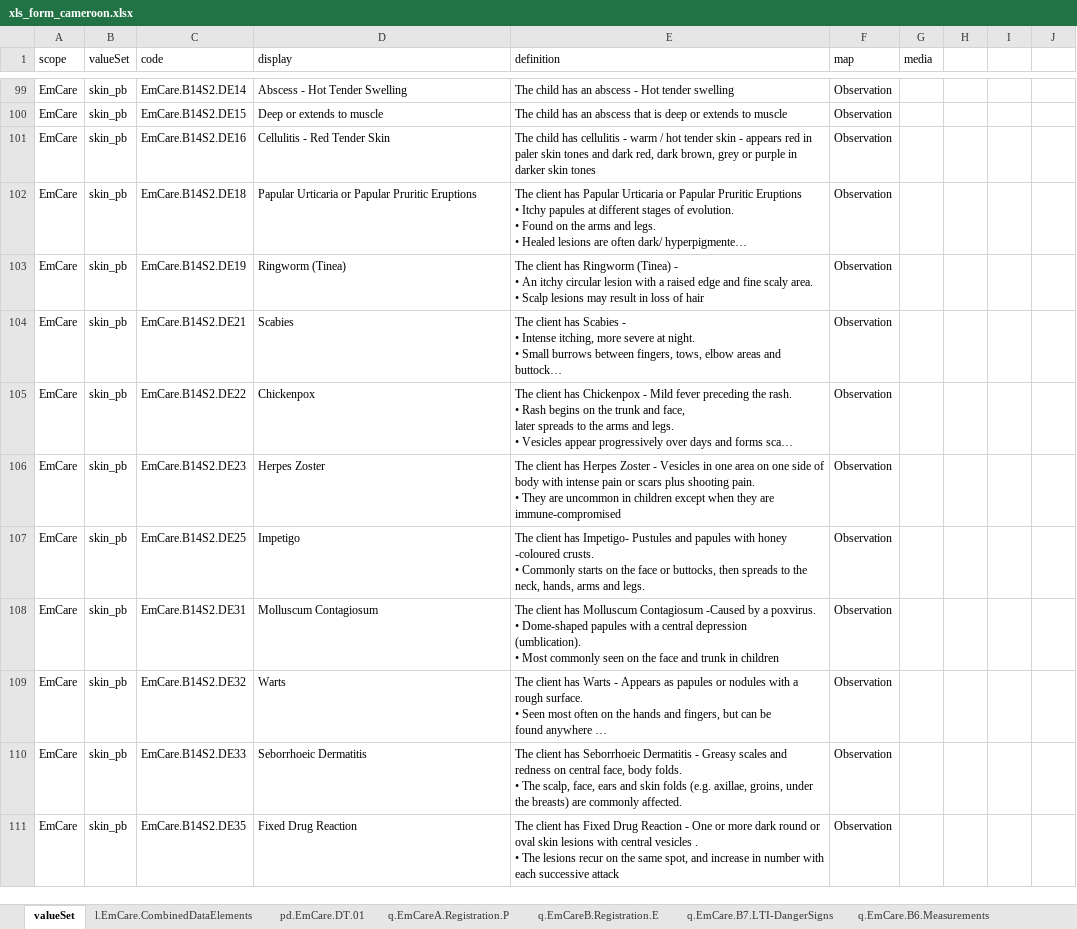
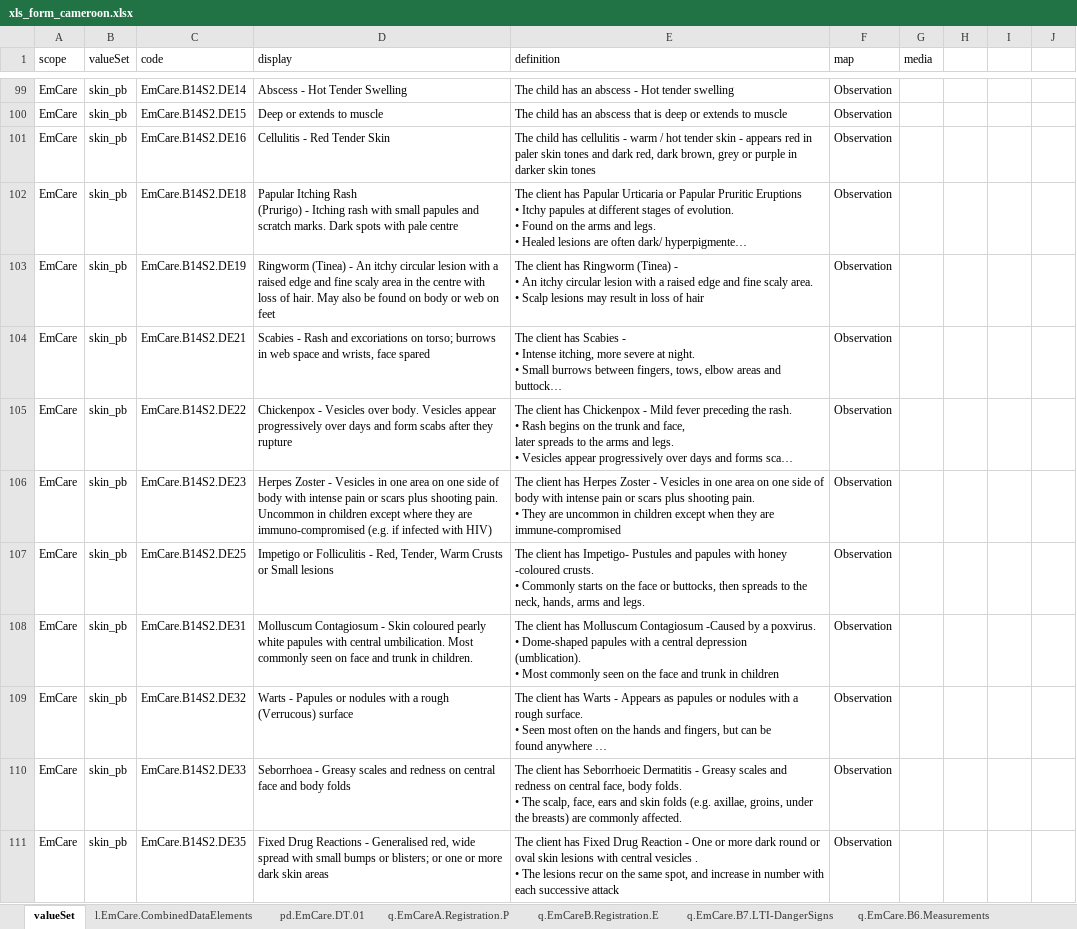
Before and after one commit to WorldHealthOrganization/smart-emcare-cmr, an Excel workbook: input/l2/xls_form_cameroon.xlsx, sheet valueSet, drawn as a sheet; only a part is shown, gaps mark what is left out; long unchanged cells end in …; values as stored, in another font and other column widths than the file's, no borders; ↵ is a line break in a cell; the diff covers the shown part only; the diff names each change by its address in the sheet, - before the commit and + after, or states it on an @@ line.

```diff
--- a/input/l2/xls_form_cameroon.xlsx (sheet valueSet)
+++ b/input/l2/xls_form_cameroon.xlsx (sheet valueSet)
-D102 (display): Papular Urticaria or Papular Pruritic Eruptions
+D102 (display): Papular Itching Rash ↵ (Prurigo) - Itching rash with small papules and scratch marks. Dark spots with pale centre
-D103 (display): Ringworm (Tinea)
+D103 (display): Ringworm (Tinea) - An itchy circular lesion with a raised edge and fine scaly area in the centre with loss of hair. May also be found on body or web on feet
-D104 (display): Scabies
+D104 (display): Scabies - Rash and excoriations on torso; burrows in web space and wrists, face spared
-D105 (display): Chickenpox
+D105 (display): Chickenpox - Vesicles over body. Vesicles appear progressively over days and form scabs after they rupture
-D106 (display): Herpes Zoster
+D106 (display): Herpes Zoster - Vesicles in one area on one side of body with intense pain or scars plus shooting pain. ↵ Uncommon in children except where they are immuno-compromised (e.g. if infected with HIV)
-D107 (display): Impetigo
+D107 (display): Impetigo or Folliculitis - Red, Tender, Warm Crusts or Small lesions
-D108 (display): Molluscum Contagiosum
+D108 (display): Molluscum Contagiosum - Skin coloured pearly white papules with central umbilication. Most commonly seen on face and trunk in children.
-D109 (display): Warts
+D109 (display): Warts - Papules or nodules with a rough (Verrucous) surface
-D110 (display): Seborrhoeic Dermatitis
+D110 (display): Seborrhoea - Greasy scales and redness on central face and body folds
-D111 (display): Fixed Drug Reaction
+D111 (display): Fixed Drug Reactions - Generalised red, wide spread with small bumps or blisters; or one or more dark skin areas
```
Also changed, not shown: 6 added rows and 1 edited cell elsewhere in this sheet, sheet q.EmCare.B10-16.Signs.2m.p, sheet q.EmCare.B22.AssessmentsTests, sheet q.EmCare.B23.Classification, sheet l.EmCare.CombinedDataElements, other sheet tabs.
